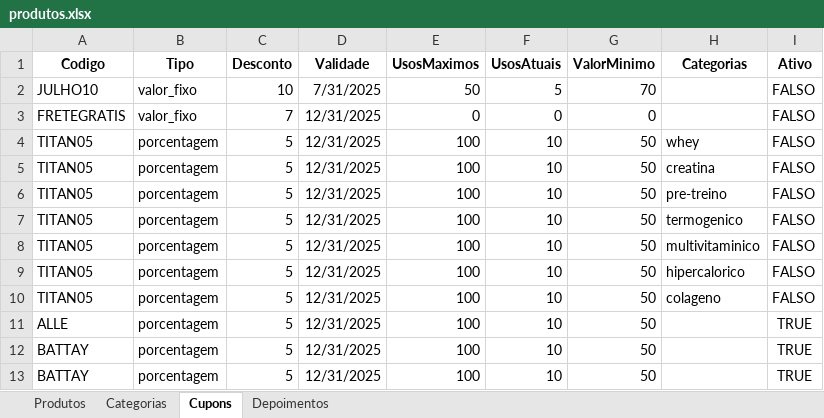
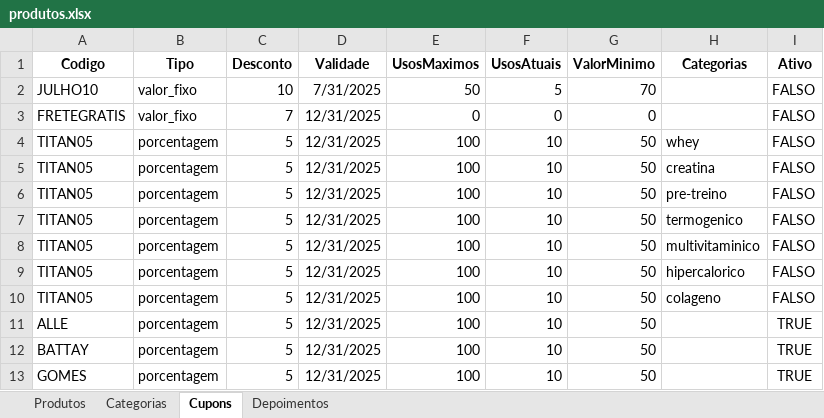
Before and after one commit to AntonioPaixaoo/titan, an Excel workbook: produtos.xlsx, sheet Cupons, drawn as a sheet; values as stored, in another font and other column widths than the file's, no borders; the diff names each change by its address in the sheet, - before the commit and + after, or states it on an @@ line.

Commit message:
Add files via upload

```diff
--- a/produtos.xlsx (sheet Cupons)
+++ b/produtos.xlsx (sheet Cupons)
-A13 (Codigo): BATTAY
+A13 (Codigo): GOMES
```
